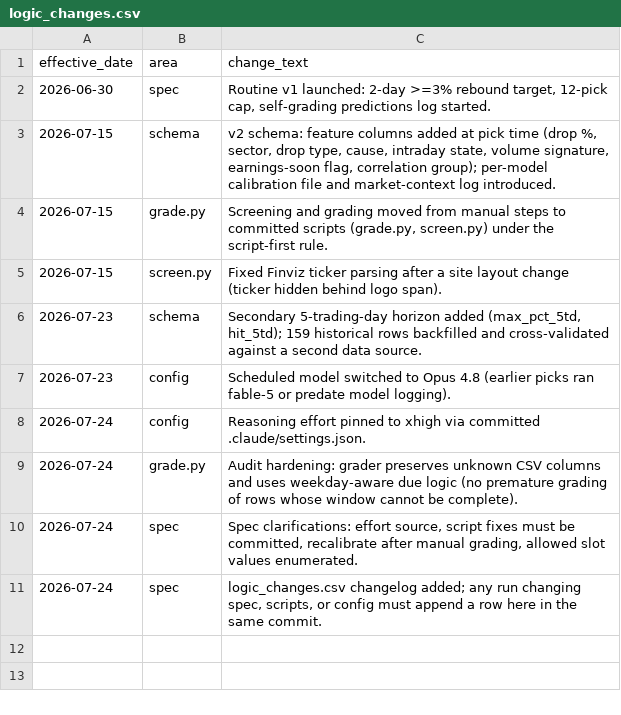
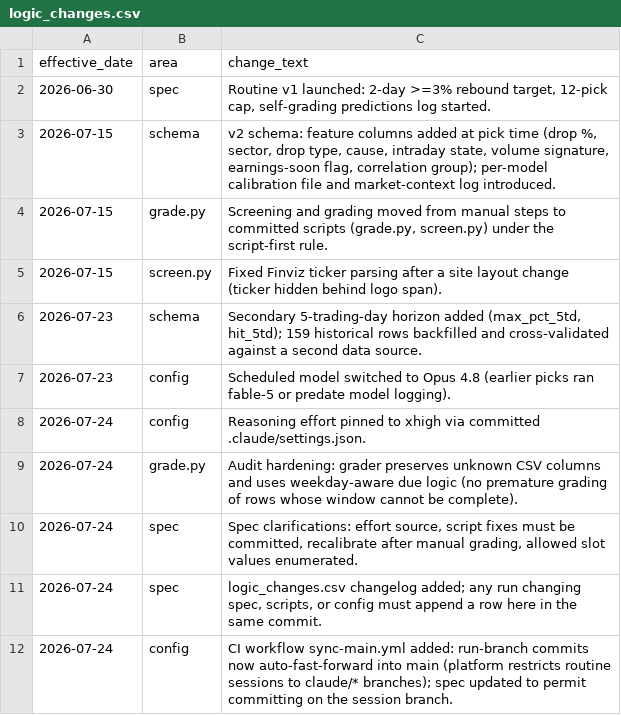
Before and after one commit to GibbonGambits/Stocks, a CSV file: logic_changes.csv, drawn as a sheet; the diff names each change by its address in the sheet, - before the commit and + after, or states it on an @@ line.

```diff
--- a/logic_changes.csv
+++ b/logic_changes.csv
+row 12: 2026-07-24 | config | CI workflow sync-main.yml added: run-branch commits now auto-fast-forward into main (platform restricts routine sessions to claude/* branches); spec updated to permit committing on the session branch.
```
Also changed, not shown: 2 other files.
